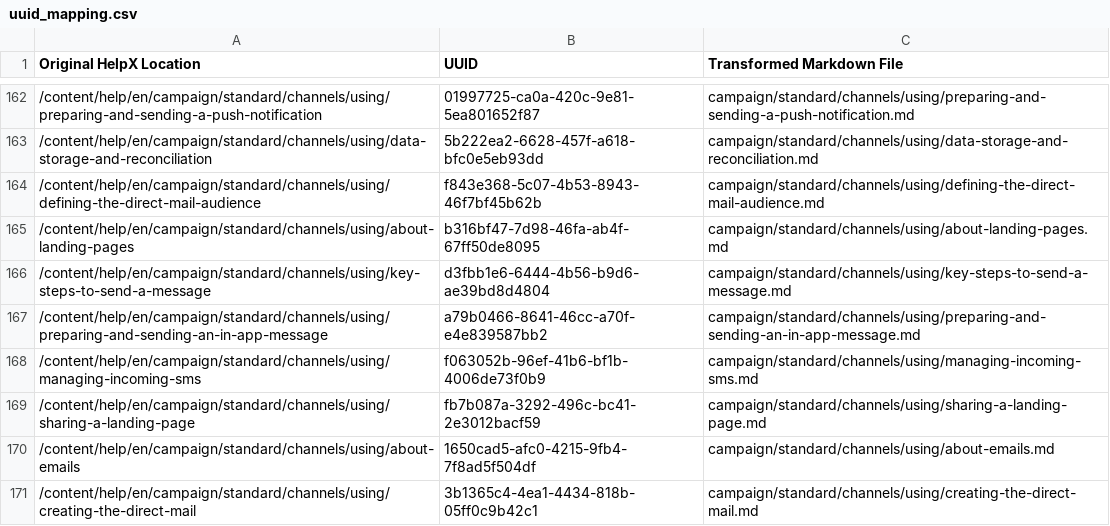
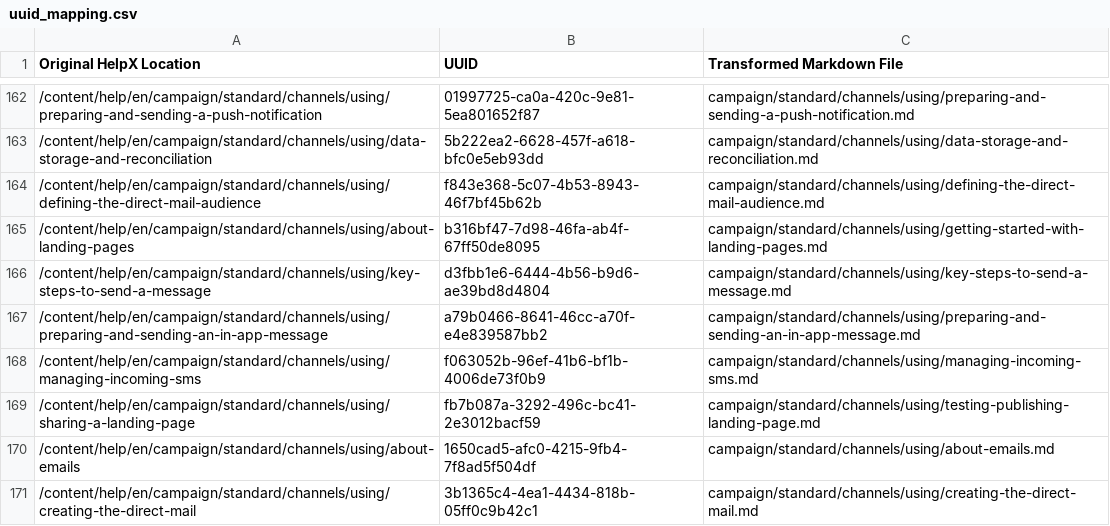
Before and after one commit to AdobeDocs/campaign-standard.it-IT, a CSV file: help/uuid_mapping.csv, drawn as a sheet; only a part is shown, gaps mark what is left out.

Commit message:
Updating Old File for core commit e1276750fdf8aee5ba1d10587abadd810a4d7ac6

```diff
--- a/help/uuid_mapping.csv
+++ b/help/uuid_mapping.csv
@@ -164,3 +164,3 @@
 "/content/help/en/campaign/standard/channels/using/defining-the-direct-mail-audience","f843e368-5c07-4b53-8943-46f7bf45b62b","campaign/standard/channels/using/defining-the-direct-mail-audience.md"
-"/content/help/en/campaign/standard/channels/using/about-landing-pages","b316bf47-7d98-46fa-ab4f-67ff50de8095","campaign/standard/channels/using/about-landing-pages.md"
+"/content/help/en/campaign/standard/channels/using/about-landing-pages","b316bf47-7d98-46fa-ab4f-67ff50de8095","campaign/standard/channels/using/getting-started-with-landing-pages.md"
 "/content/help/en/campaign/standard/channels/using/key-steps-to-send-a-message","d3fbb1e6-6444-4b56-b9d6-ae39bd8d4804","campaign/standard/channels/using/key-steps-to-send-a-message.md"
@@ -168,3 +168,3 @@
 "/content/help/en/campaign/standard/channels/using/managing-incoming-sms","f063052b-96ef-41b6-bf1b-4006de73f0b9","campaign/standard/channels/using/managing-incoming-sms.md"
-"/content/help/en/campaign/standard/channels/using/sharing-a-landing-page","fb7b087a-3292-496c-bc41-2e3012bacf59","campaign/standard/channels/using/sharing-a-landing-page.md"
+"/content/help/en/campaign/standard/channels/using/sharing-a-landing-page","fb7b087a-3292-496c-bc41-2e3012bacf59","campaign/standard/channels/using/testing-publishing-landing-page.md"
 "/content/help/en/campaign/standard/channels/using/about-emails","1650cad5-afc0-4215-9fb4-7f8ad5f504df","campaign/standard/channels/using/about-emails.md"
```
